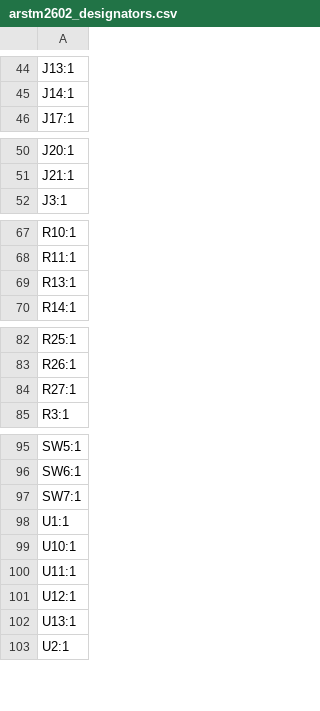
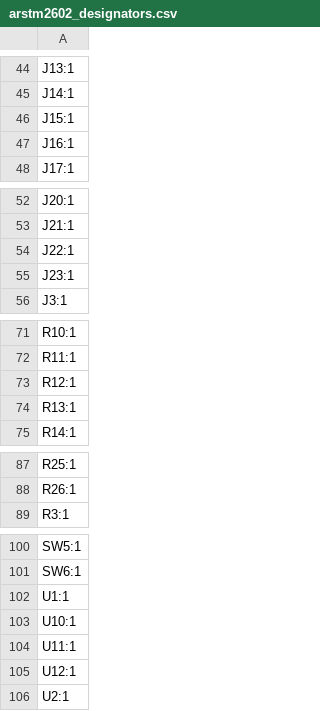
Before and after one commit to ramunecyudokusha/ARSTM-2602, a CSV file: production/arstm2602_designators.csv, drawn as a sheet; only a part is shown, gaps mark what is left out; removed rows and columns are numbered as before the commit, all else as after; the diff covers the shown part only; the diff names each change by its address in the sheet, - before the commit and + after, or states it on an @@ line.

```diff
--- a/production/arstm2602_designators.csv
+++ b/production/arstm2602_designators.csv
+row 46: J15:1
+row 47: J16:1
+row 54: J22:1
+row 55: J23:1
+row 73: R12:1
-row 84: R27:1
-row 97: SW7:1
-row 102: U13:1
```
Also changed, not shown: 2 added rows elsewhere in this file, production/arstm2602_bom.csv, production/arstm2602_positions.csv, 11 other files.
